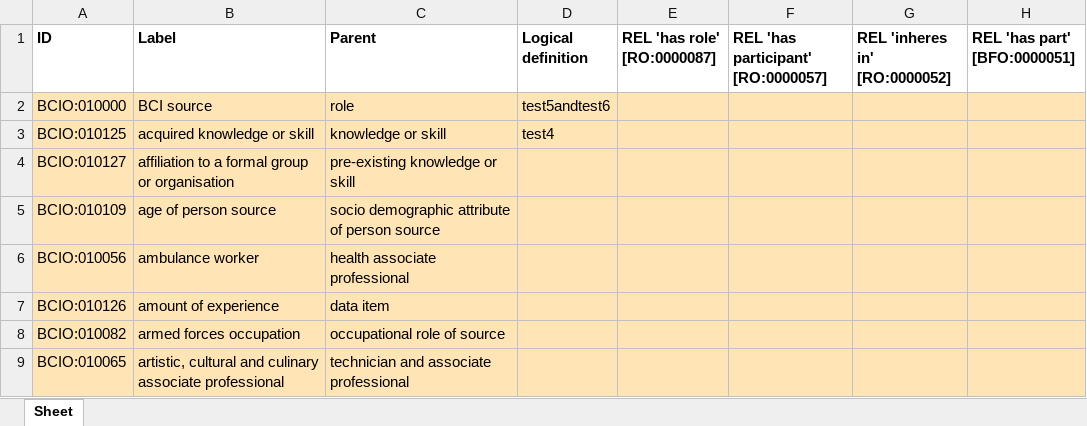
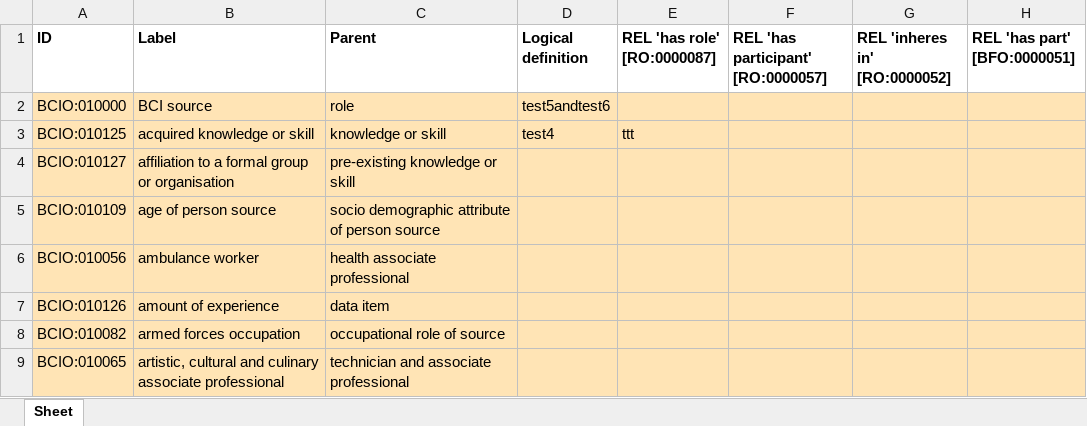
Before and after one commit to jannahastings/ontologies, an Excel workbook: Source/inputs/BCIO_Source.xlsx, sheet Sheet, drawn as a sheet; only a part is shown; values as stored, in another font and other column widths than the file's, no borders; the diff names each change by its address in the sheet, - before the commit and + after, or states it on an @@ line.

Commit message:
Updating BCIO_Source.xlsx

```diff
--- a/Source/inputs/BCIO_Source.xlsx (sheet Sheet)
+++ b/Source/inputs/BCIO_Source.xlsx (sheet Sheet)
-E3 (REL 'has role' [RO:0000087]): (empty)
+E3 (REL 'has role' [RO:0000087]): ttt
```
